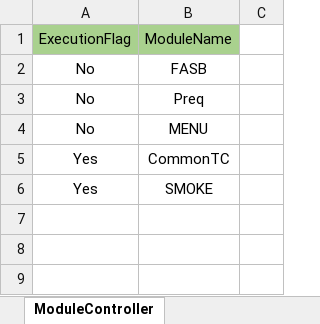
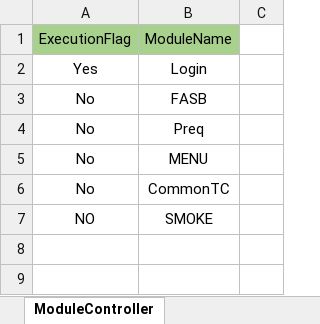
Before and after one commit to shahriarkamal-dsi/AMT-TestFrameWork, an Excel workbook: src/main/resources/testPlan/ModuleController.xlsx, sheet ModuleController, drawn as a sheet; only a part is shown; the shorter side is filled out with more unchanged rows; values as stored, in another font and other column widths than the file's, no borders; addresses are those after the commit; the diff names each change by its address in the sheet, - before the commit and + after, or states it on an @@ line.

Commit message:
Add: Login test case for different browser and Some methods in keywordscript

```diff
--- a/src/main/resources/testPlan/ModuleController.xlsx (sheet ModuleController)
+++ b/src/main/resources/testPlan/ModuleController.xlsx (sheet ModuleController)
+row 2: Yes | Login
-A6: Yes
+A6: No
-A7: Yes
+A7: NO
```
Also changed, not shown: src/main/resources/objectLocator/OR_Common.xlsx, 11 other files.
